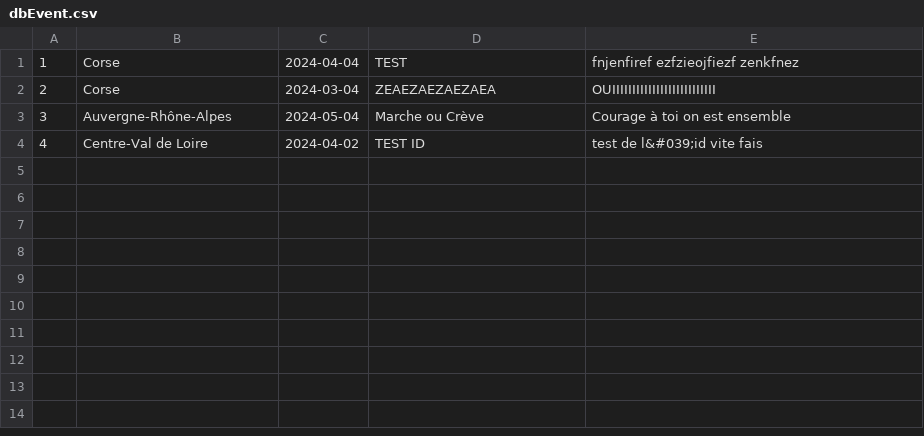
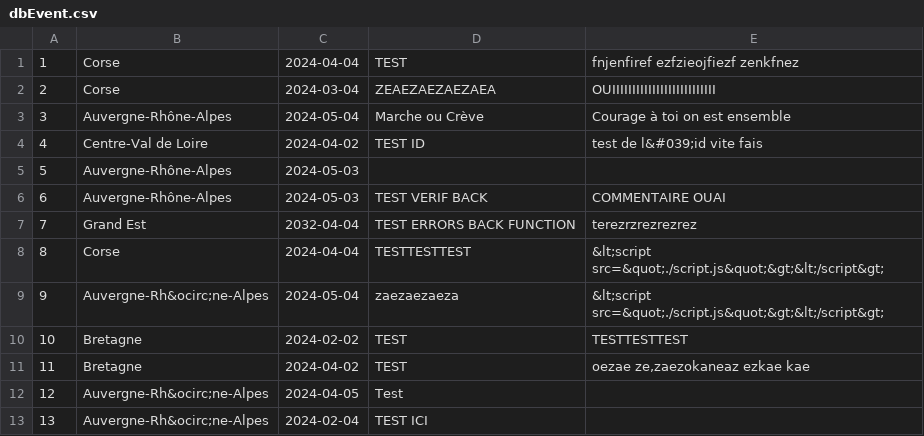
Before and after one commit to Vellanos/Solution-b-n-voles, a CSV file: public/backend/class/dbEvent.csv, drawn as a sheet.

```diff
--- a/public/backend/class/dbEvent.csv
+++ b/public/backend/class/dbEvent.csv
@@ -4 +4,10 @@
 4,"Centre-Val de Loire",2024-04-02,"TEST ID","test de l&#039;id vite fais"
+5,Auvergne-Rhône-Alpes,2024-05-03,,
+6,Auvergne-Rhône-Alpes,2024-05-03,"TEST VERIF BACK","COMMENTAIRE OUAI"
+7,"Grand Est",2032-04-04,"TEST ERRORS BACK FUNCTION",terezrzrezrezrez
+8,Corse,2024-04-04,TESTTESTTEST,"&lt;script src=&quot;./script.js&quot;&gt;&lt;/script&gt;"
+9,Auvergne-Rh&ocirc;ne-Alpes,2024-05-04,zaezaezaeza,"&lt;script src=&quot;./script.js&quot;&gt;&lt;/script&gt;"
+10,Bretagne,2024-02-02,TEST,TESTTESTTEST
+11,Bretagne,2024-04-02,TEST,"oezae ze,zaezokaneaz ezkae kae "
+12,Auvergne-Rh&ocirc;ne-Alpes,2024-04-05,Test,
+13,Auvergne-Rh&ocirc;ne-Alpes,2024-02-04,"TEST ICI",
```
Also changed, not shown: 2 other files.
